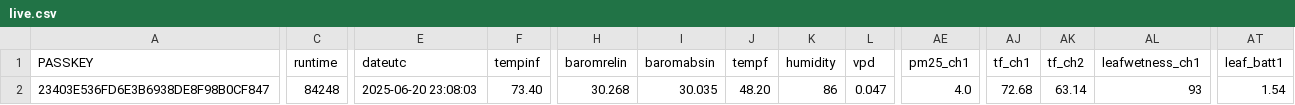
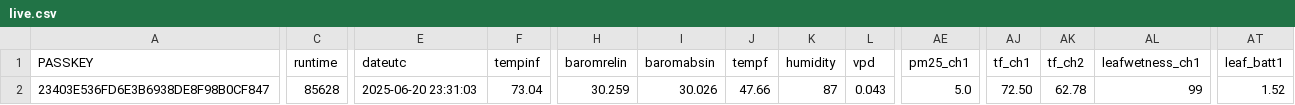
Before and after one commit to wetterzerbst/wetterdaten, a CSV file: data/live.csv, drawn as a sheet; only a part is shown, gaps mark what is left out; the diff names each change by its address in the sheet, - before the commit and + after, or states it on an @@ line.

```diff
--- a/data/live.csv
+++ b/data/live.csv
-C2 (runtime): 84248
+C2 (runtime): 85628
-E2 (dateutc): 2025-06-20 23:08:03
+E2 (dateutc): 2025-06-20 23:31:03
-F2 (tempinf): 73.40
+F2 (tempinf): 73.04
-H2 (baromrelin): 30.268
+H2 (baromrelin): 30.259
-I2 (baromabsin): 30.035
+I2 (baromabsin): 30.026
-J2 (tempf): 48.20
+J2 (tempf): 47.66
-K2 (humidity): 86
+K2 (humidity): 87
-L2 (vpd): 0.047
+L2 (vpd): 0.043
-AE2 (pm25_ch1): 4.0
+AE2 (pm25_ch1): 5.0
-AJ2 (tf_ch1): 72.68
+AJ2 (tf_ch1): 72.50
-AK2 (tf_ch2): 63.14
+AK2 (tf_ch2): 62.78
-AL2 (leafwetness_ch1): 93
+AL2 (leafwetness_ch1): 99
-AT2 (leaf_batt1): 1.54
+AT2 (leaf_batt1): 1.52
```
Also changed, not shown: 2 other files.
